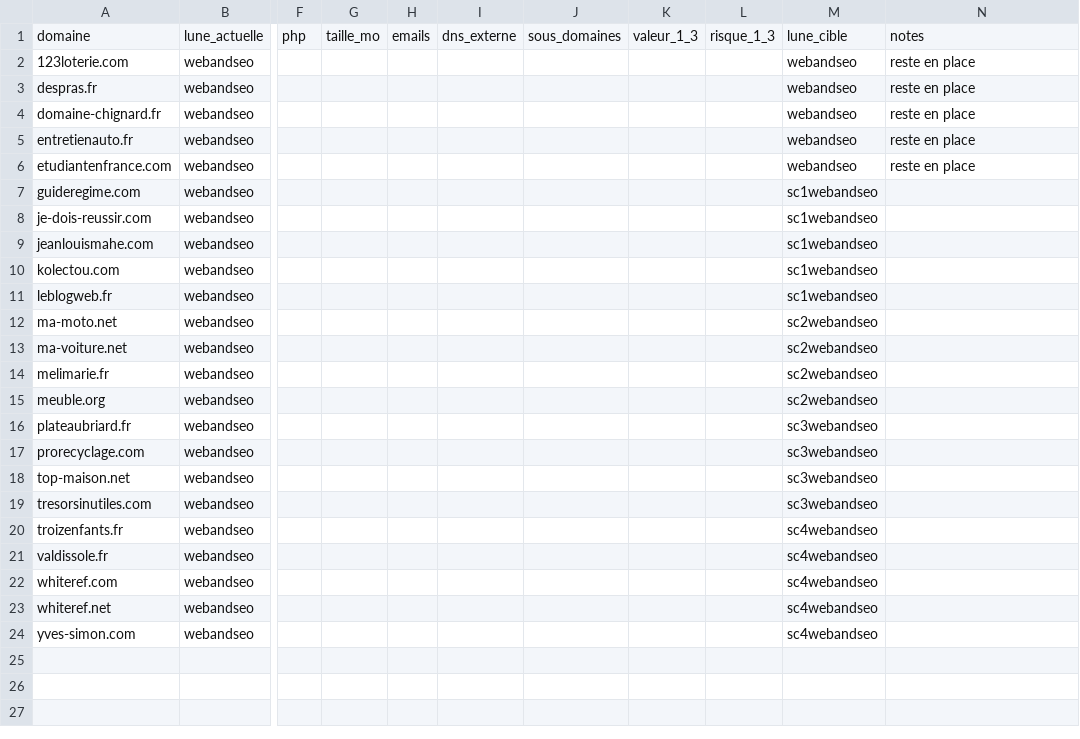
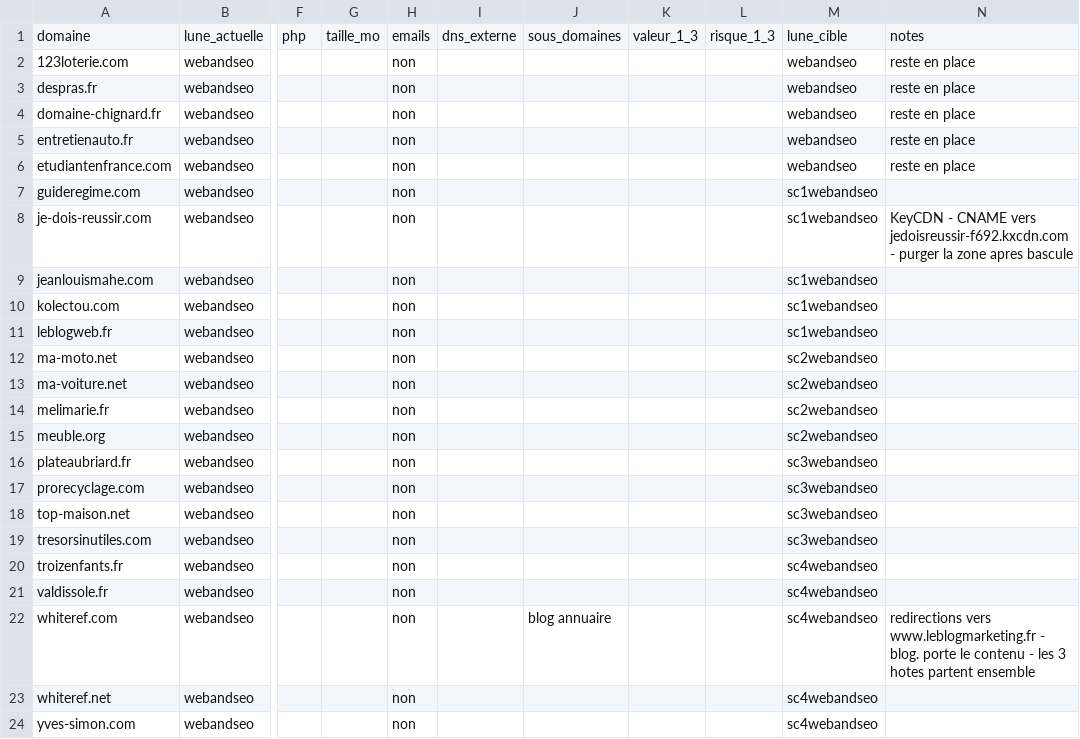
Before and after one commit to webandseo/webandseo, a CSV file: o2switch/plan/inventaire.csv, drawn as a sheet; only a part is shown, gaps mark what is left out; the diff names each change by its address in the sheet, - before the commit and + after, or states it on an @@ line.

```diff
--- a/o2switch/plan/inventaire.csv
+++ b/o2switch/plan/inventaire.csv
-H2:H24: (empty)
+H2:H24: non
-N8: (empty)
+N8: KeyCDN - CNAME vers jedoisreussir-f692.kxcdn.com - purger la zone apres bascule
-J22: (empty)
+J22: blog annuaire
-N22: (empty)
+N22: redirections vers www.leblogmarketing.fr - blog. porte le contenu - les 3 hotes partent ensemble
```
Also changed, not shown: 5 other files.
